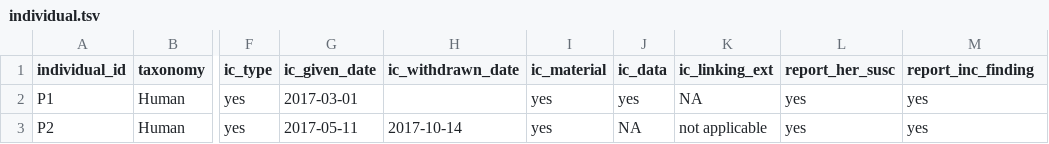
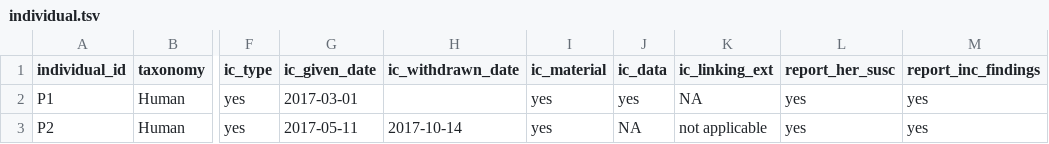
Before and after one commit to thehyve/pmc-conversion, a TSV file: test_data/default_data/individual.tsv, drawn as a sheet; only a part is shown, gaps mark what is left out; the diff names each change by its address in the sheet, - before the commit and + after, or states it on an @@ line.

Commit message:
Add tests for cBio transformation

```diff
--- a/test_data/default_data/individual.tsv
+++ b/test_data/default_data/individual.tsv
-M1: report_inc_finding
+M1: report_inc_findings
```
Also changed, not shown: 4 other files.
